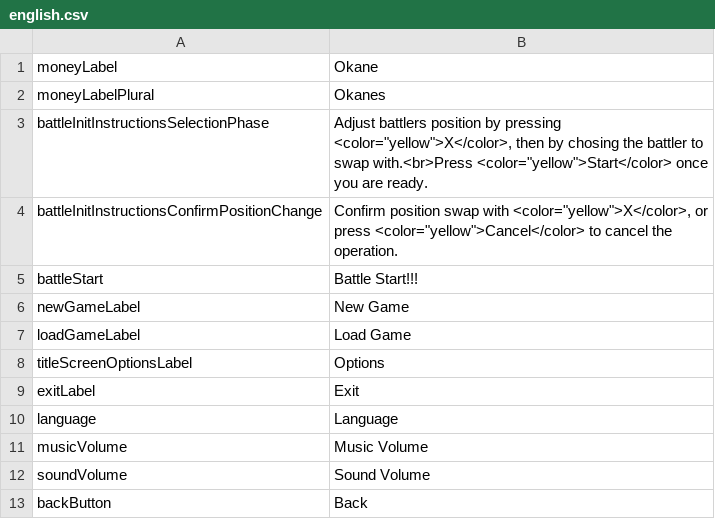
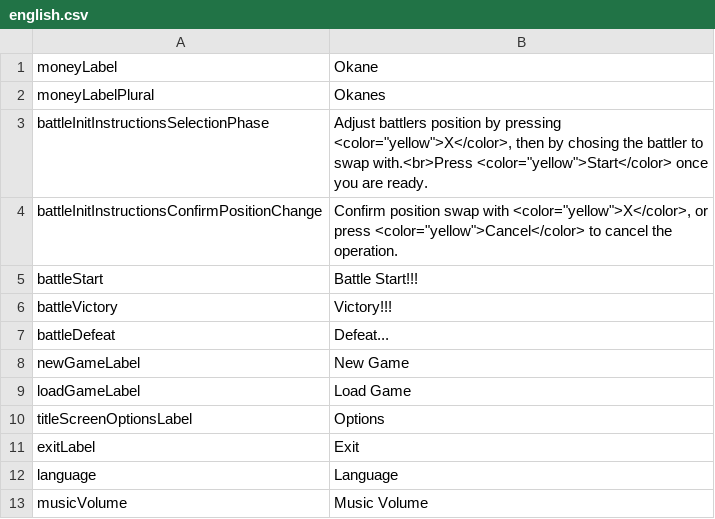
Before and after one commit to MaximeJoly96/LC_Unity, a CSV file: LC_Unity/Assets/Data/Languages/english.csv, drawn as a sheet; only a part is shown; the shorter side is filled out with more unchanged rows; the diff names each change by its address in the sheet, - before the commit and + after, or states it on an @@ line.

```diff
--- a/LC_Unity/Assets/Data/Languages/english.csv
+++ b/LC_Unity/Assets/Data/Languages/english.csv
+row 6: battleVictory | Victory!!!
+row 7: battleDefeat | Defeat...
```
Also changed, not shown: LC_Unity/Assets/Data/Languages/french.csv, 48 other files.
